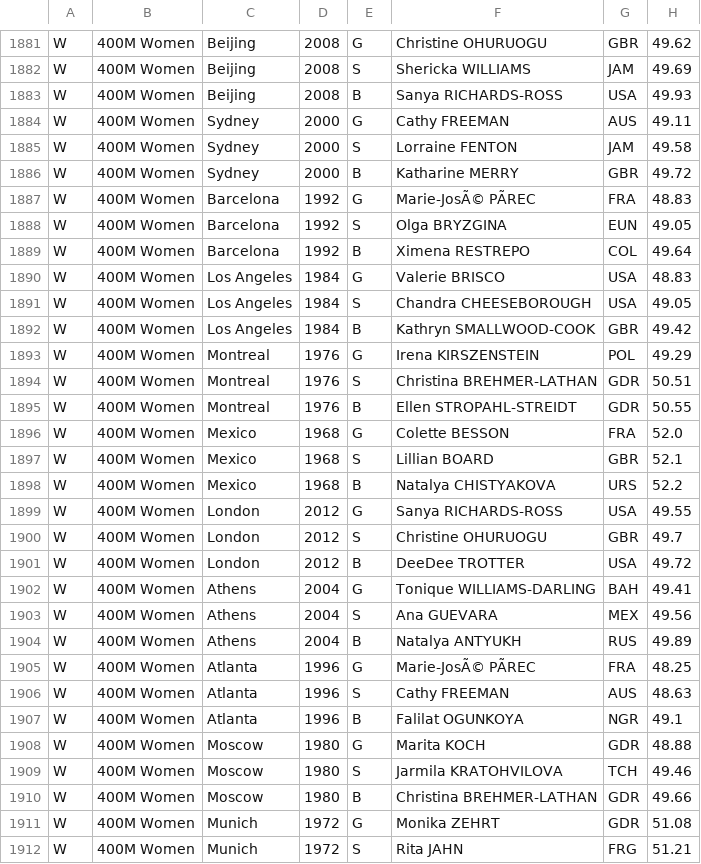
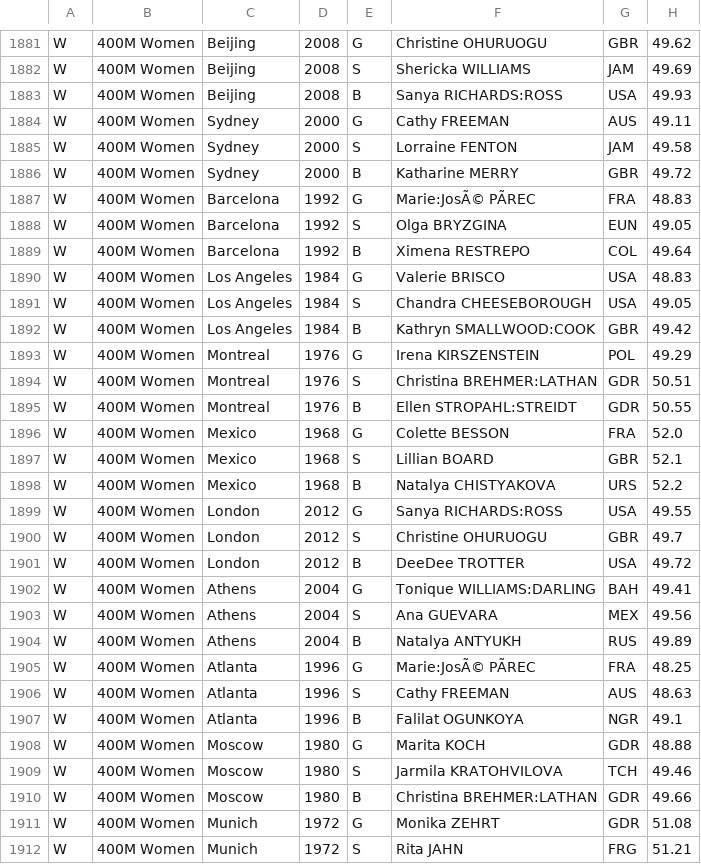
Before and after one commit to liligauu/Projeto-Medalhas, a CSV file: medalhas.csv, drawn as a sheet; only a part is shown, gaps mark what is left out; the diff covers the shown part only; the diff names each change by its address in the sheet, - before the commit and + after, or states it on an @@ line.

```diff
--- a/medalhas.csv
+++ b/medalhas.csv
-F1883: Sanya RICHARDS-ROSS
+F1883: Sanya RICHARDS:ROSS
-F1887: Marie-JosÃ© PÃREC
+F1887: Marie:JosÃ© PÃREC
-F1892: Kathryn SMALLWOOD-COOK
+F1892: Kathryn SMALLWOOD:COOK
-F1894: Christina BREHMER-LATHAN
+F1894: Christina BREHMER:LATHAN
-F1895: Ellen STROPAHL-STREIDT
+F1895: Ellen STROPAHL:STREIDT
-F1899: Sanya RICHARDS-ROSS
+F1899: Sanya RICHARDS:ROSS
-F1902: Tonique WILLIAMS-DARLING
+F1902: Tonique WILLIAMS:DARLING
-F1905: Marie-JosÃ© PÃREC
+F1905: Marie:JosÃ© PÃREC
-F1910: Christina BREHMER-LATHAN
+F1910: Christina BREHMER:LATHAN
```
Also changed, not shown: 80 edited cells elsewhere in this file, 11 other files.
